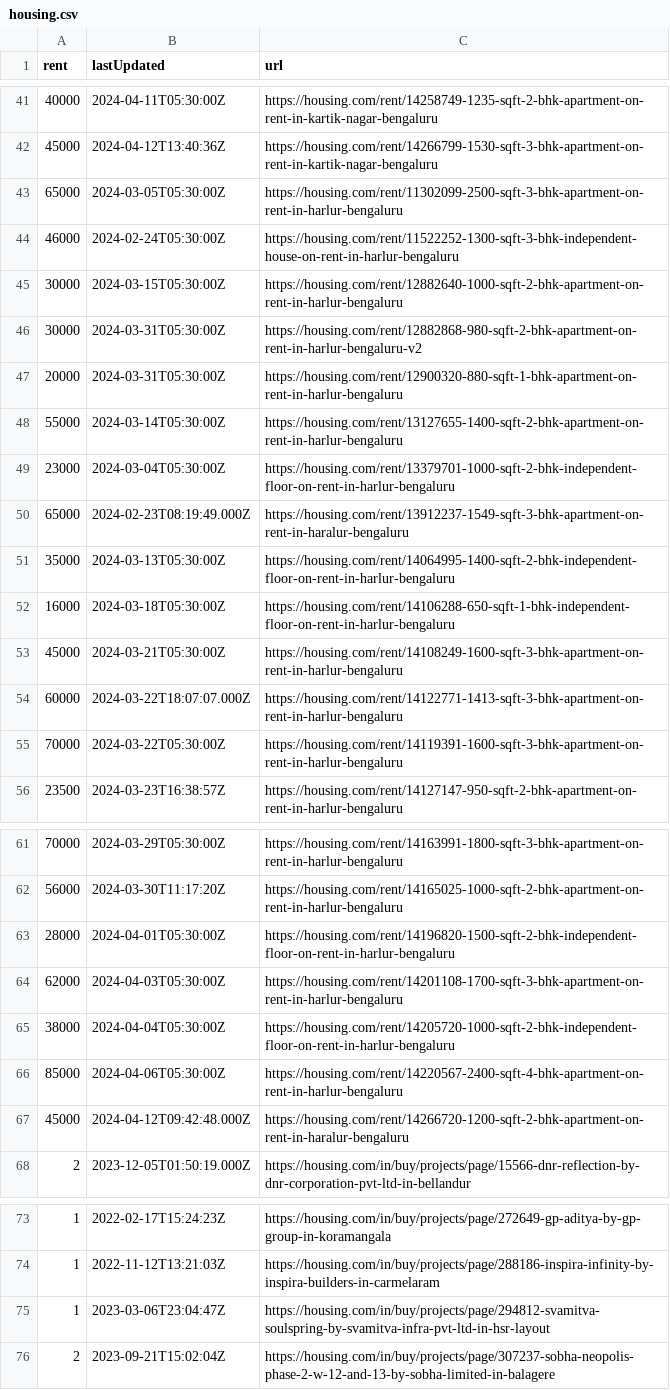
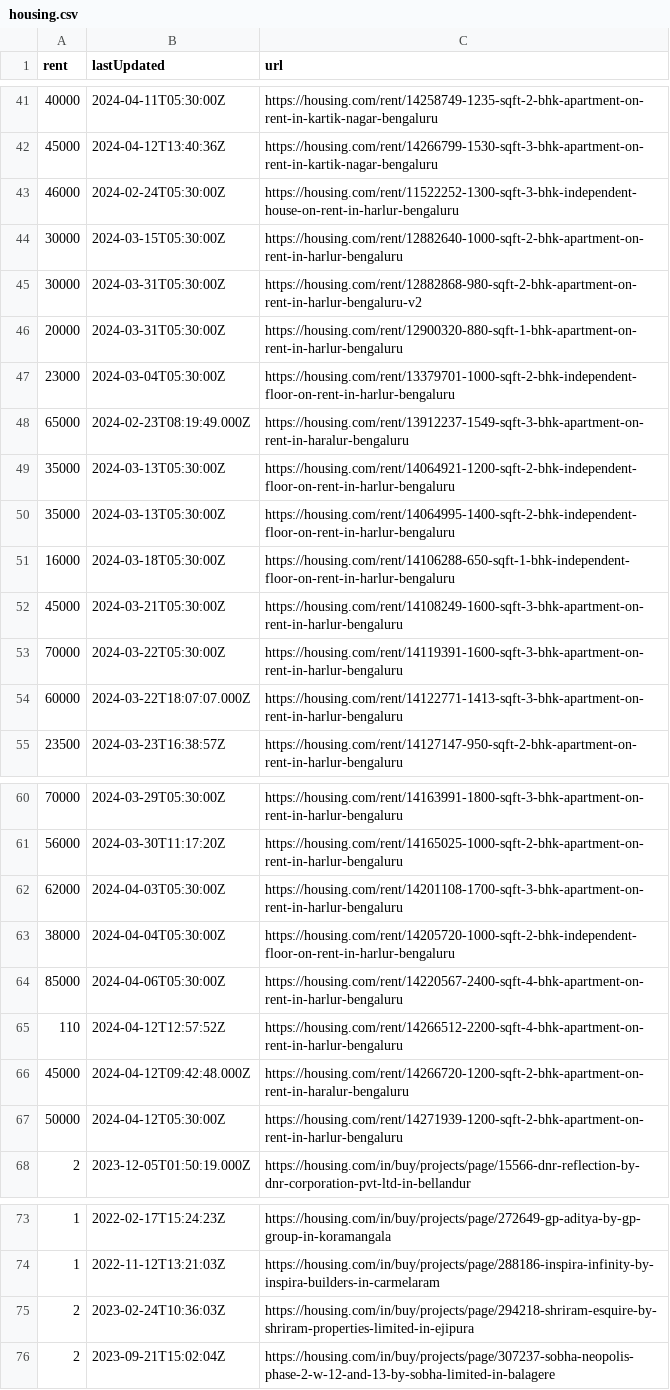
Before and after one commit to KShivendu/blr-societies, a CSV file: data/housing.csv, drawn as a sheet; only a part is shown, gaps mark what is left out; the diff covers the shown part only.

```diff
--- a/data/housing.csv
+++ b/data/housing.csv
@@ -42,3 +42,2 @@ rent, lastUpdated, url
 "45000","2024-04-12T13:40:36Z","https://housing.com/rent/14266799-1530-sqft-3-bhk-apartment-on-rent-in-kartik-nagar-bengaluru"
-"65000","2024-03-05T05:30:00Z","https://housing.com/rent/11302099-2500-sqft-3-bhk-apartment-on-rent-in-harlur-bengaluru"
 "46000","2024-02-24T05:30:00Z","https://housing.com/rent/11522252-1300-sqft-3-bhk-independent-house-on-rent-in-harlur-bengaluru"
@@ -47,5 +46,5 @@ rent, lastUpdated, url
 "20000","2024-03-31T05:30:00Z","https://housing.com/rent/12900320-880-sqft-1-bhk-apartment-on-rent-in-harlur-bengaluru"
-"55000","2024-03-14T05:30:00Z","https://housing.com/rent/13127655-1400-sqft-2-bhk-apartment-on-rent-in-harlur-bengaluru"
 "23000","2024-03-04T05:30:00Z","https://housing.com/rent/13379701-1000-sqft-2-bhk-independent-floor-on-rent-in-harlur-bengaluru"
 "65000","2024-02-23T08:19:49.000Z","https://housing.com/rent/13912237-1549-sqft-3-bhk-apartment-on-rent-in-haralur-bengaluru"
+"35000","2024-03-13T05:30:00Z","https://housing.com/rent/14064921-1200-sqft-2-bhk-independent-floor-on-rent-in-harlur-bengaluru"
 "35000","2024-03-13T05:30:00Z","https://housing.com/rent/14064995-1400-sqft-2-bhk-independent-floor-on-rent-in-harlur-bengaluru"
@@ -53,4 +52,4 @@ rent, lastUpdated, url
 "45000","2024-03-21T05:30:00Z","https://housing.com/rent/14108249-1600-sqft-3-bhk-apartment-on-rent-in-harlur-bengaluru"
+"70000","2024-03-22T05:30:00Z","https://housing.com/rent/14119391-1600-sqft-3-bhk-apartment-on-rent-in-harlur-bengaluru"
 "60000","2024-03-22T18:07:07.000Z","https://housing.com/rent/14122771-1413-sqft-3-bhk-apartment-on-rent-in-harlur-bengaluru"
-"70000","2024-03-22T05:30:00Z","https://housing.com/rent/14119391-1600-sqft-3-bhk-apartment-on-rent-in-harlur-bengaluru"
 "23500","2024-03-23T16:38:57Z","https://housing.com/rent/14127147-950-sqft-2-bhk-apartment-on-rent-in-harlur-bengaluru"
@@ -62,3 +61,2 @@ rent, lastUpdated, url
 "56000","2024-03-30T11:17:20Z","https://housing.com/rent/14165025-1000-sqft-2-bhk-apartment-on-rent-in-harlur-bengaluru"
-"28000","2024-04-01T05:30:00Z","https://housing.com/rent/14196820-1500-sqft-2-bhk-independent-floor-on-rent-in-harlur-bengaluru"
 "62000","2024-04-03T05:30:00Z","https://housing.com/rent/14201108-1700-sqft-3-bhk-apartment-on-rent-in-harlur-bengaluru"
@@ -66,3 +64,5 @@ rent, lastUpdated, url
 "85000","2024-04-06T05:30:00Z","https://housing.com/rent/14220567-2400-sqft-4-bhk-apartment-on-rent-in-harlur-bengaluru"
+"110","2024-04-12T12:57:52Z","https://housing.com/rent/14266512-2200-sqft-4-bhk-apartment-on-rent-in-harlur-bengaluru"
 "45000","2024-04-12T09:42:48.000Z","https://housing.com/rent/14266720-1200-sqft-2-bhk-apartment-on-rent-in-haralur-bengaluru"
+"50000","2024-04-12T05:30:00Z","https://housing.com/rent/14271939-1200-sqft-2-bhk-apartment-on-rent-in-harlur-bengaluru"
 "2","2023-12-05T01:50:19.000Z","https://housing.com/in/buy/projects/page/15566-dnr-reflection-by-dnr-corporation-pvt-ltd-in-bellandur"
@@ -74,3 +74,3 @@ rent, lastUpdated, url
 "1","2022-11-12T13:21:03Z","https://housing.com/in/buy/projects/page/288186-inspira-infinity-by-inspira-builders-in-carmelaram"
-"1","2023-03-06T23:04:47Z","https://housing.com/in/buy/projects/page/294812-svamitva-soulspring-by-svamitva-infra-pvt-ltd-in-hsr-layout"
+"2","2023-02-24T10:36:03Z","https://housing.com/in/buy/projects/page/294218-shriram-esquire-by-shriram-properties-limited-in-ejipura"
 "2","2023-09-21T15:02:04Z","https://housing.com/in/buy/projects/page/307237-sobha-neopolis-phase-2-w-12-and-13-by-sobha-limited-in-balagere"
```
Also changed, not shown: 1 moved row and 1 edited cell elsewhere in this file.
